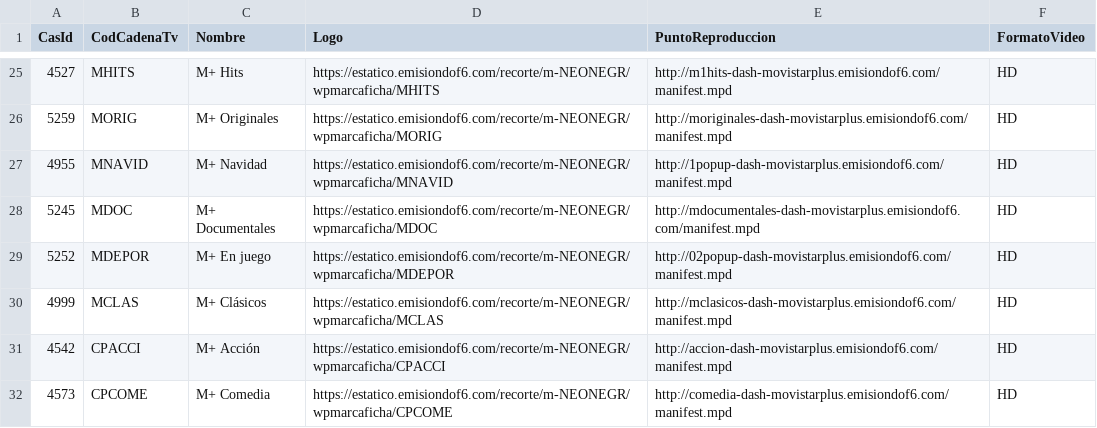
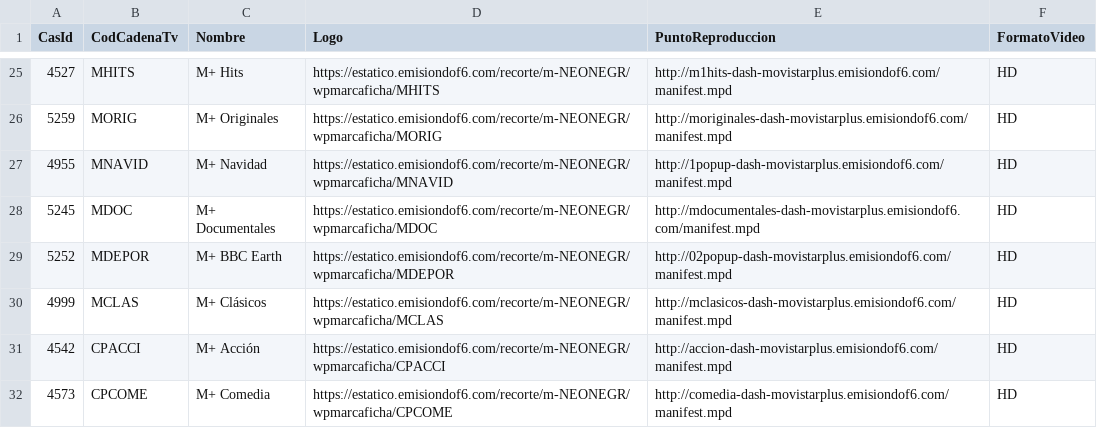
Before and after one commit to parotris3/Mfeed, a CSV file: ott.csv, drawn as a sheet; only a part is shown, gaps mark what is left out.

```diff
--- a/ott.csv
+++ b/ott.csv
@@ -28,3 +28,3 @@
 "5245","MDOC","M+ Documentales","https://estatico.emisiondof6.com/recorte/m-NEONEGR/wpmarcaficha/MDOC","http://mdocumentales-dash-movistarplus.emisiondof6.com/manifest.mpd","HD"
-"5252","MDEPOR","M+ En juego","https://estatico.emisiondof6.com/recorte/m-NEONEGR/wpmarcaficha/MDEPOR","http://02popup-dash-movistarplus.emisiondof6.com/manifest.mpd","HD"
+"5252","MDEPOR","M+ BBC Earth","https://estatico.emisiondof6.com/recorte/m-NEONEGR/wpmarcaficha/MDEPOR","http://02popup-dash-movistarplus.emisiondof6.com/manifest.mpd","HD"
 "4999","MCLAS","M+ Clásicos","https://estatico.emisiondof6.com/recorte/m-NEONEGR/wpmarcaficha/MCLAS","http://mclasicos-dash-movistarplus.emisiondof6.com/manifest.mpd","HD"
```
Also changed, not shown: cambios.csv, difusion.csv.
